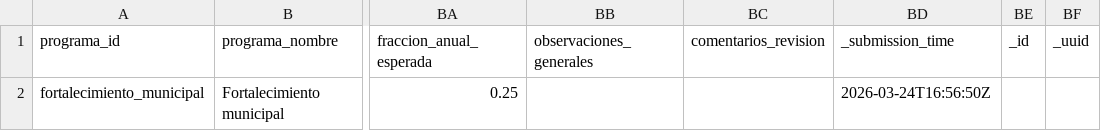
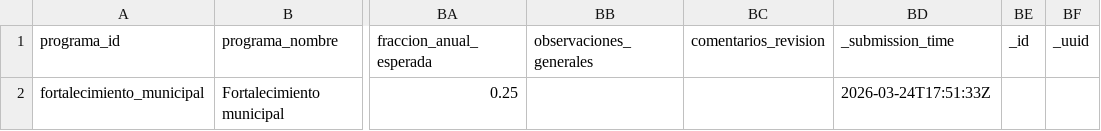
Before and after one commit to geograficaaala/adala-dashboard, a CSV file: data_processed/fortalecimiento_municipal/total_mes.csv, drawn as a sheet; only a part is shown, gaps mark what is left out; the diff names each change by its address in the sheet, - before the commit and + after, or states it on an @@ line.

```diff
--- a/data_processed/fortalecimiento_municipal/total_mes.csv
+++ b/data_processed/fortalecimiento_municipal/total_mes.csv
-BD2 (_submission_time): 2026-03-24T16:56:50Z
+BD2 (_submission_time): 2026-03-24T17:51:33Z
```
Also changed, not shown: docs/data/fortalecimiento_municipal/total_mes.csv, 1 other file.
